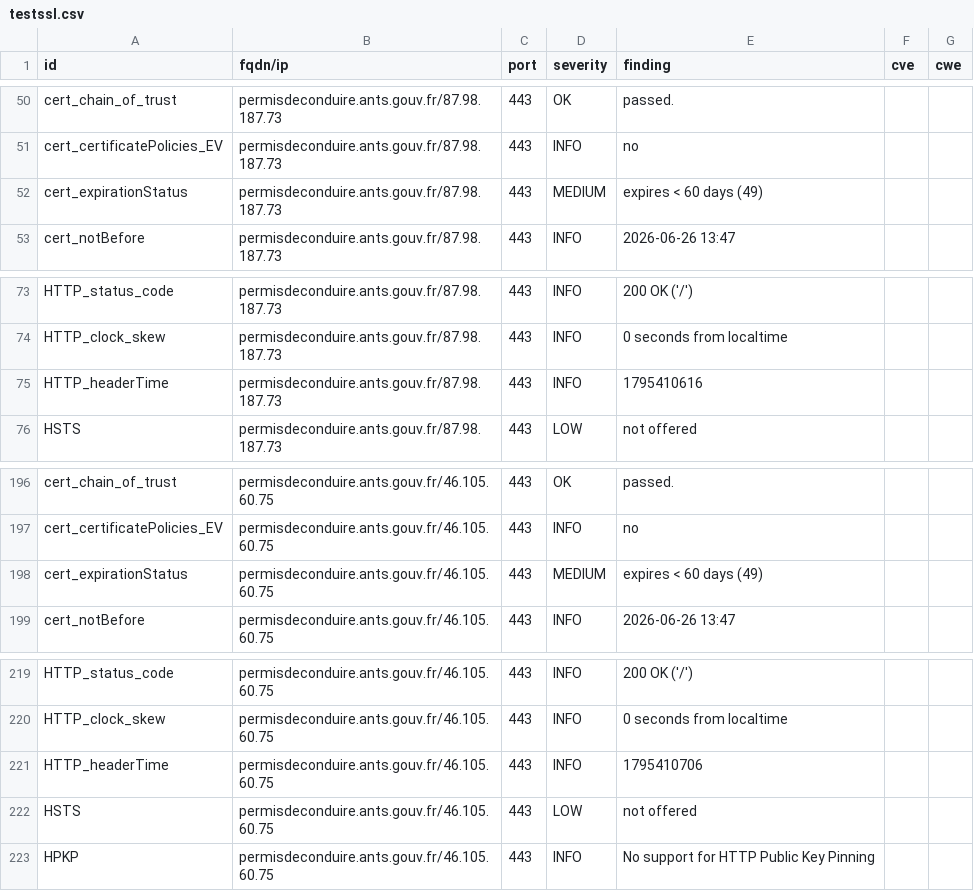
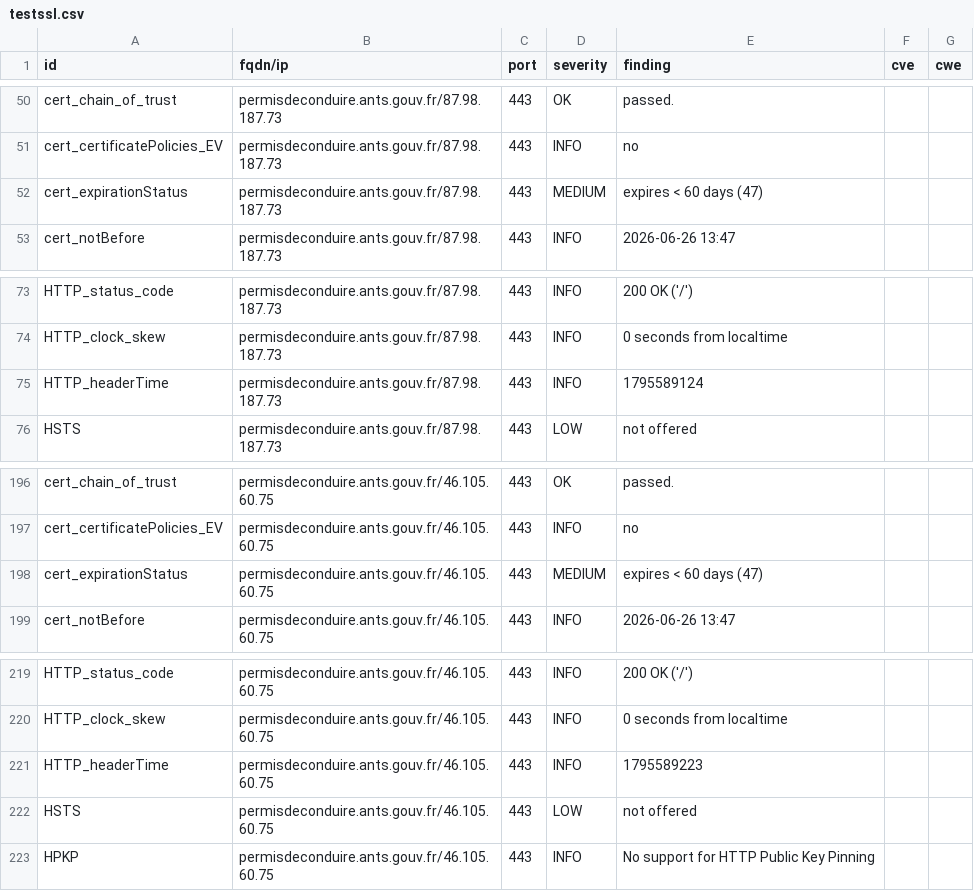
Before and after one commit to dnum-mi/dashlord, a CSV file: results/aHR0cHM6Ly9wZXJtaXNkZWNvbmR1aXJlLmFudHMuZ291di5mci9kZW1hcmNoZXMtZW4tbGlnbmUvZGVtYW5kZXItdW4tcGVybWlzLWludGVybmF0aW9uYWw=/testssl.csv, drawn as a sheet; only a part is shown, gaps mark what is left out; the diff names each change by its address in the sheet, - before the commit and + after, or states it on an @@ line.

```diff
--- a/results/aHR0cHM6Ly9wZXJtaXNkZWNvbmR1aXJlLmFudHMuZ291di5mci9kZW1hcmNoZXMtZW4tbGlnbmUvZGVtYW5kZXItdW4tcGVybWlzLWludGVybmF0aW9uYWw=/testssl.csv
+++ b/results/aHR0cHM6Ly9wZXJtaXNkZWNvbmR1aXJlLmFudHMuZ291di5mci9kZW1hcmNoZXMtZW4tbGlnbmUvZGVtYW5kZXItdW4tcGVybWlzLWludGVybmF0aW9uYWw=/testssl.csv
-E52 (finding): expires < 60 days (49)
+E52 (finding): expires < 60 days (47)
-E75 (finding): 1795410616
+E75 (finding): 1795589124
-E198 (finding): expires < 60 days (49)
+E198 (finding): expires < 60 days (47)
-E221 (finding): 1795410706
+E221 (finding): 1795589223
```
Also changed, not shown: 5 other files.
